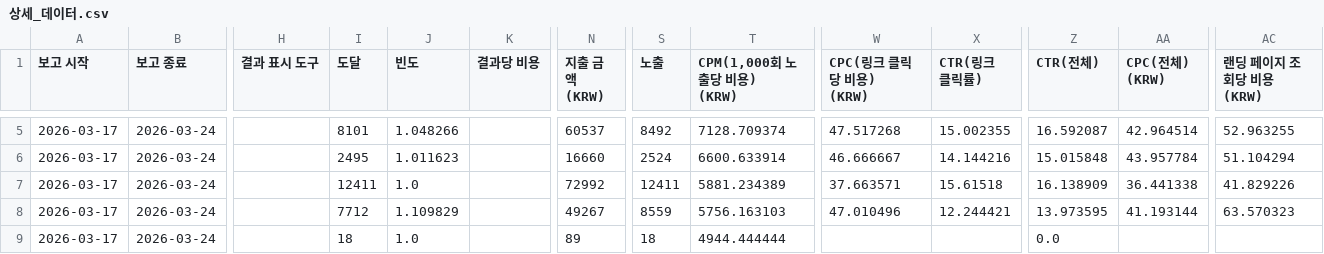
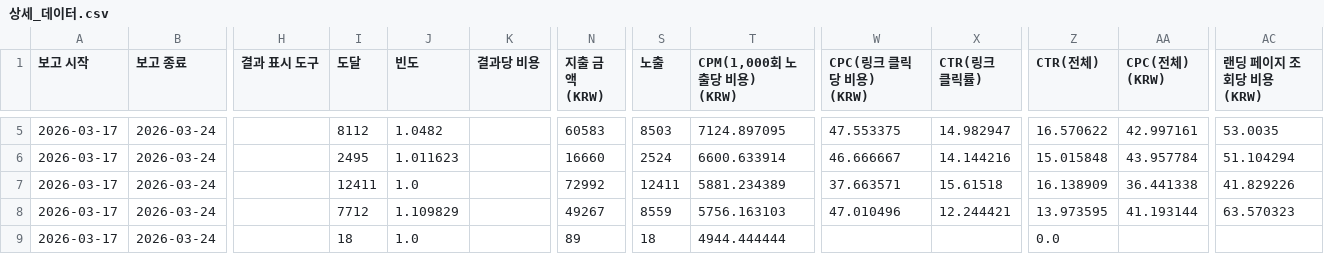
Before and after one commit to kitt-ai-com/ai-agent, a CSV file: output/meta-ad/미친특가_카이/주간/상세_데이터.csv, drawn as a sheet; only a part is shown, gaps mark what is left out; the diff covers the shown part only; the diff names each change by its address in the sheet, - before the commit and + after, or states it on an @@ line.

```diff
--- a/output/meta-ad/미친특가_카이/주간/상세_데이터.csv
+++ b/output/meta-ad/미친특가_카이/주간/상세_데이터.csv
-I5 (도달): 8101
+I5 (도달): 8112
-J5 (빈도): 1.048266
+J5 (빈도): 1.0482
-N5 (지출 금액 (KRW)): 60537
+N5 (지출 금액 (KRW)): 60583
-S5 (노출): 8492
+S5 (노출): 8503
-T5 (CPM(1,000회 노출당 비용) (KRW)): 7128.709374
+T5 (CPM(1,000회 노출당 비용) (KRW)): 7124.897095
-W5 (CPC(링크 클릭당 비용) (KRW)): 47.517268
+W5 (CPC(링크 클릭당 비용) (KRW)): 47.553375
-X5 (CTR(링크 클릭률)): 15.002355
+X5 (CTR(링크 클릭률)): 14.982947
-Z5 (CTR(전체)): 16.592087
+Z5 (CTR(전체)): 16.570622
-AA5 (CPC(전체) (KRW)): 42.964514
+AA5 (CPC(전체) (KRW)): 42.997161
-AC5 (랜딩 페이지 조회당 비용 (KRW)): 52.963255
+AC5 (랜딩 페이지 조회당 비용 (KRW)): 53.0035
```
Also changed, not shown: 23 edited cells elsewhere in this file, input/meta-ad/미친특가_카이/미친특가_일일_20260324.csv, input/meta-ad/미친특가_카이/미친특가_주간_20260324.csv, 5 other files.
